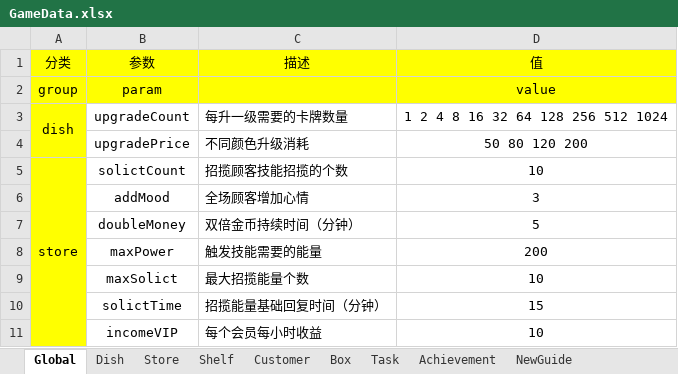
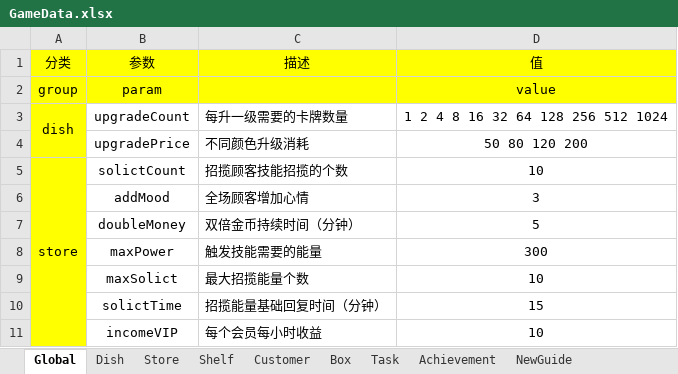
Before and after one commit to Theodore639/Sushi, an Excel workbook: Doc/GameData.xlsx, sheet Global, drawn as a sheet; only a part is shown; values as stored, in another font and other column widths than the file's, no borders; the diff names each change by its address in the sheet, - before the commit and + after, or states it on an @@ line.

```diff
--- a/Doc/GameData.xlsx (sheet Global)
+++ b/Doc/GameData.xlsx (sheet Global)
-D8 (值): 200
+D8 (值): 300
```
Also changed, not shown: sheet Dish, sheet Achievement, 21 other files.
